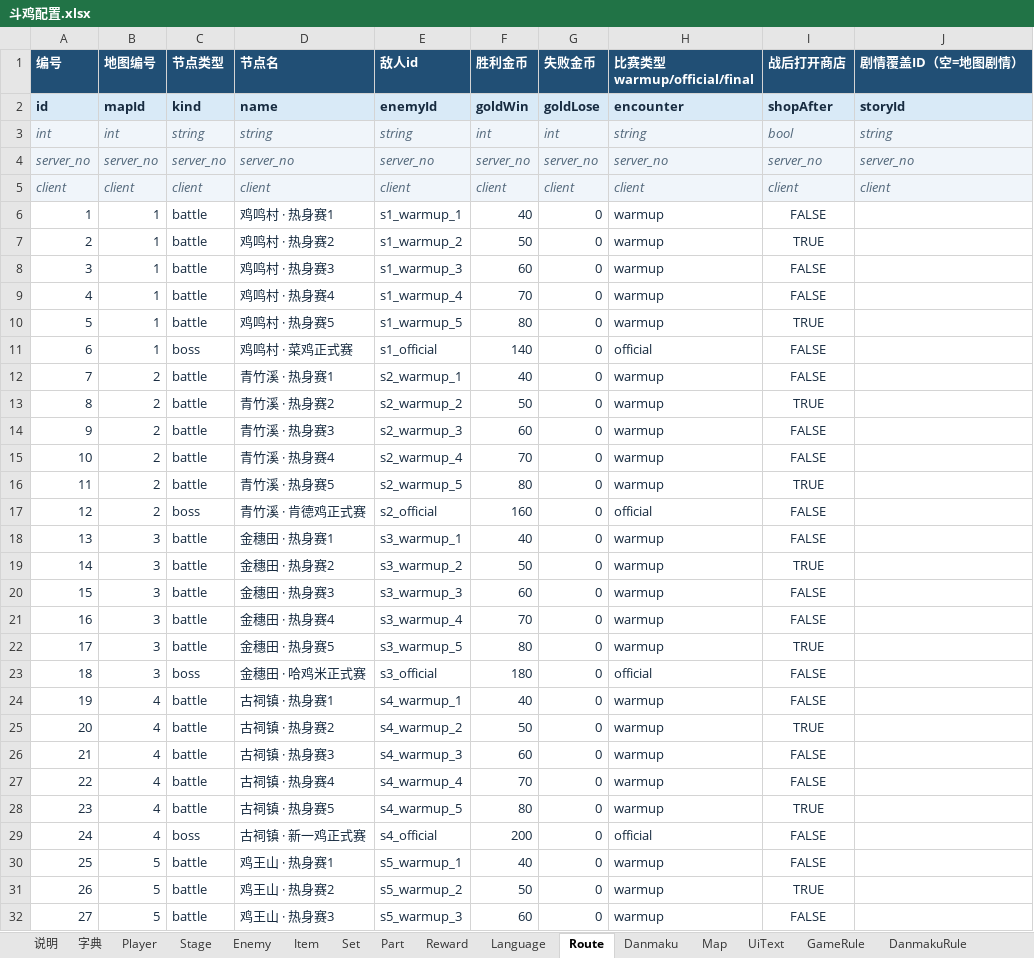
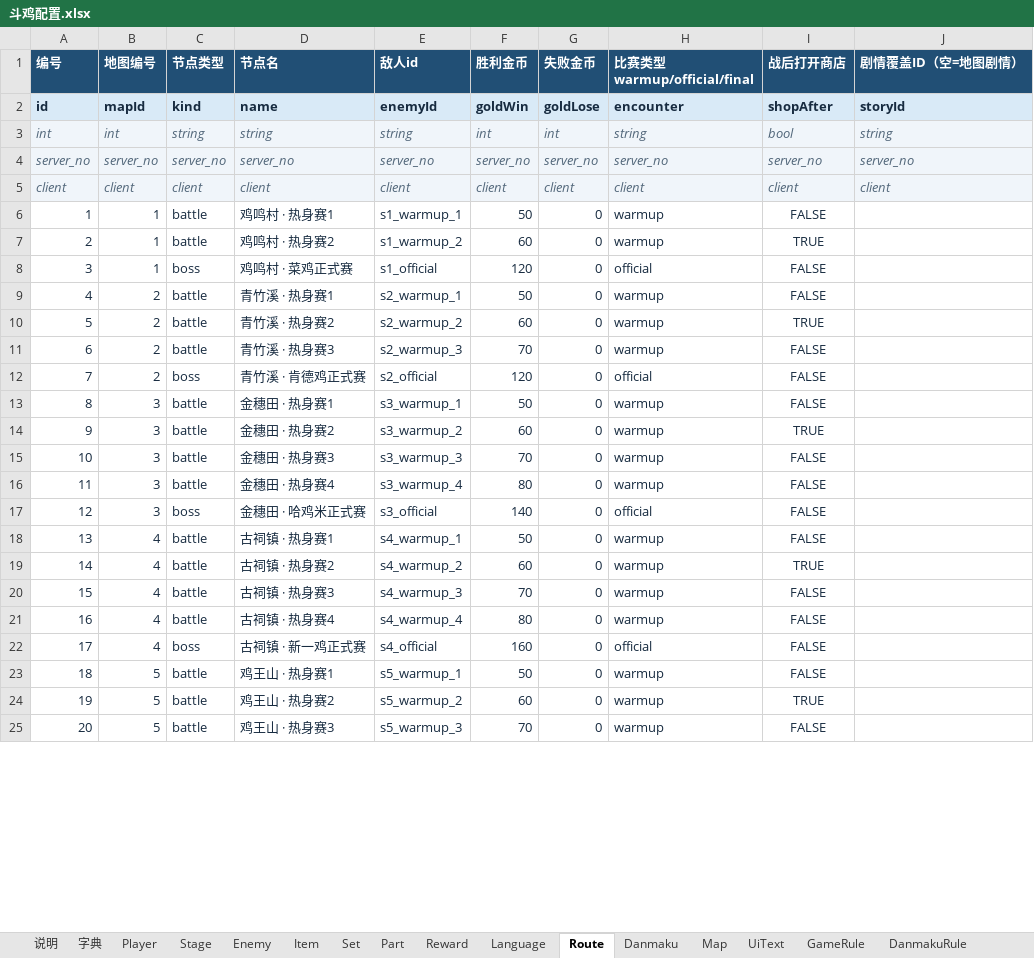
Before and after one commit to lxy2109/chicken-battle, an Excel workbook: excel/斗鸡配置.xlsx, sheet Route, drawn as a sheet; only a part is shown; values as stored, in another font and other column widths than the file's, no borders; removed rows and columns are numbered as before the commit, all else as after; the diff covers the shown part only; the diff names each change by its address in the sheet, - before the commit and + after, or states it on an @@ line.

```diff
--- a/excel/斗鸡配置.xlsx (sheet Route)
+++ b/excel/斗鸡配置.xlsx (sheet Route)
-F6 (胜利金币): 40
+F6 (胜利金币): 50
-F7 (胜利金币): 50
+F7 (胜利金币): 60
-row 8: 3 | 1 | battle | 鸡鸣村 · 热身赛3 | s1_warmup_3 | 60 | 0 | warmup | FALSE
-row 9: 4 | 1 | battle | 鸡鸣村 · 热身赛4 | s1_warmup_4 | 70 | 0 | warmup | FALSE
-row 10: 5 | 1 | battle | 鸡鸣村 · 热身赛5 | s1_warmup_5 | 80 | 0 | warmup | TRUE
@@ column A (编号) renumbered from row 8 down @@
-F8 (胜利金币): 140
+F8 (胜利金币): 120
-F9 (胜利金币): 40
+F9 (胜利金币): 50
-F10 (胜利金币): 50
+F10 (胜利金币): 60
-F11 (胜利金币): 60
+F11 (胜利金币): 70
-row 15: 10 | 2 | battle | 青竹溪 · 热身赛4 | s2_warmup_4 | 70 | 0 | warmup | FALSE
-row 16: 11 | 2 | battle | 青竹溪 · 热身赛5 | s2_warmup_5 | 80 | 0 | warmup | TRUE
-F12 (胜利金币): 160
+F12 (胜利金币): 120
-F13 (胜利金币): 40
+F13 (胜利金币): 50
-F14 (胜利金币): 50
+F14 (胜利金币): 60
-F15 (胜利金币): 60
+F15 (胜利金币): 70
-F16 (胜利金币): 70
+F16 (胜利金币): 80
-row 22: 17 | 3 | battle | 金穗田 · 热身赛5 | s3_warmup_5 | 80 | 0 | warmup | TRUE
-F17 (胜利金币): 180
+F17 (胜利金币): 140
-F18 (胜利金币): 40
+F18 (胜利金币): 50
-F19 (胜利金币): 50
+F19 (胜利金币): 60
-F20 (胜利金币): 60
+F20 (胜利金币): 70
-F21 (胜利金币): 70
+F21 (胜利金币): 80
-row 28: 23 | 4 | battle | 古祠镇 · 热身赛5 | s4_warmup_5 | 80 | 0 | warmup | TRUE
-F22 (胜利金币): 200
+F22 (胜利金币): 160
-F23 (胜利金币): 40
+F23 (胜利金币): 50
-F24 (胜利金币): 50
+F24 (胜利金币): 60
-F25 (胜利金币): 60
+F25 (胜利金币): 70
```
Also changed, not shown: 4 edited cells elsewhere in this sheet, sheet Enemy, sheet Language, sheet UiText, sheet GameRule, 2 other files.
